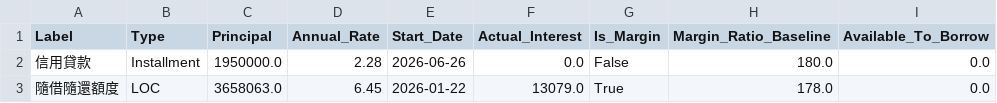
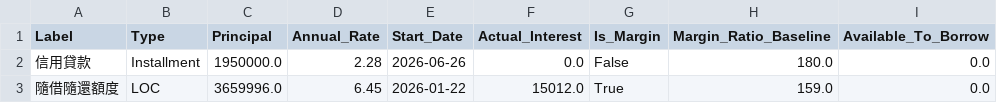
Before and after one commit to JCtheMan97/portfolio-dashboard, a CSV file: loans_data.csv, drawn as a sheet; only a part is shown; the diff names each change by its address in the sheet, - before the commit and + after, or states it on an @@ line.

Commit message:
Update loans_data.csv

```diff
--- a/loans_data.csv
+++ b/loans_data.csv
-C3 (Principal): 3658063.0
+C3 (Principal): 3659996.0
-F3 (Actual_Interest): 13079.0
+F3 (Actual_Interest): 15012.0
-H3 (Margin_Ratio_Baseline): 178.0
+H3 (Margin_Ratio_Baseline): 159.0
```
